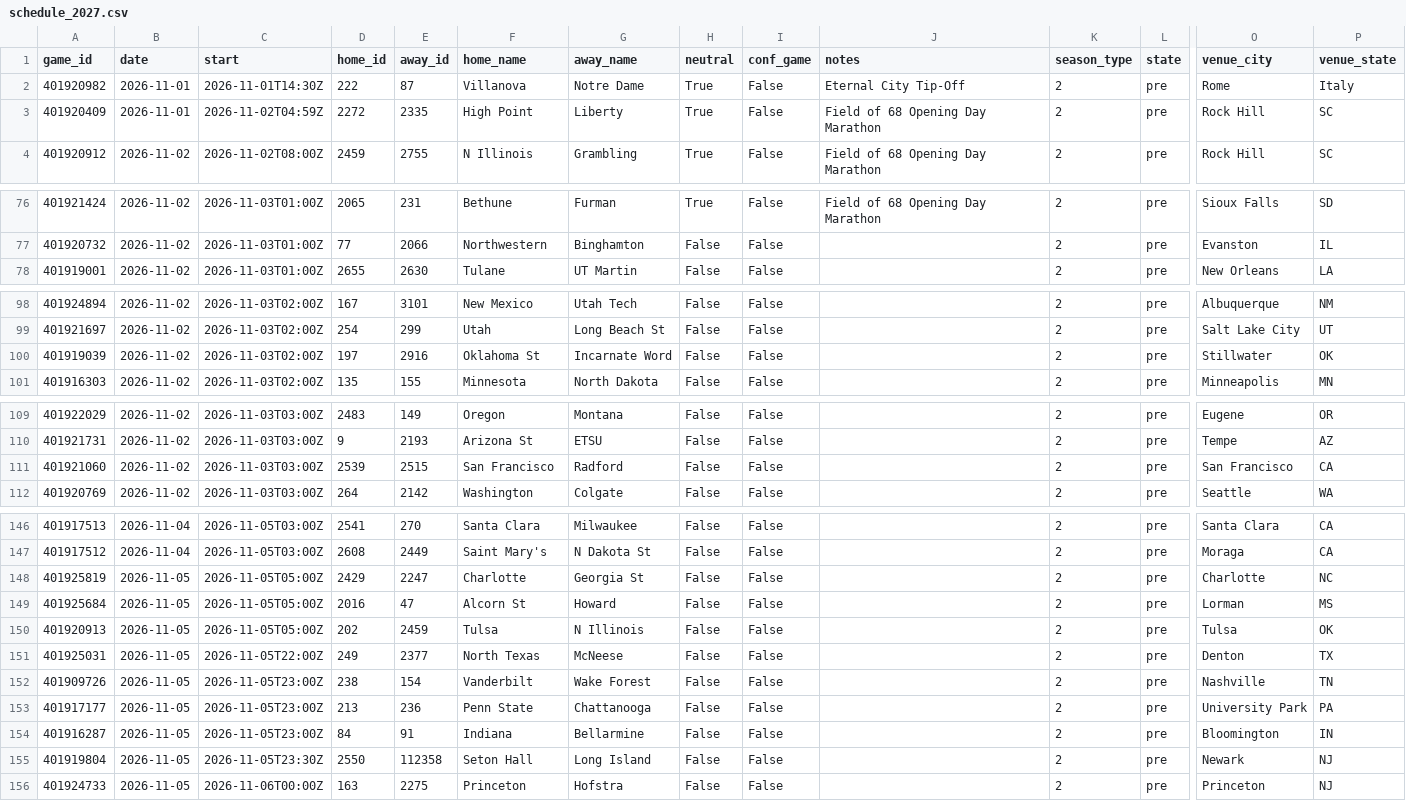
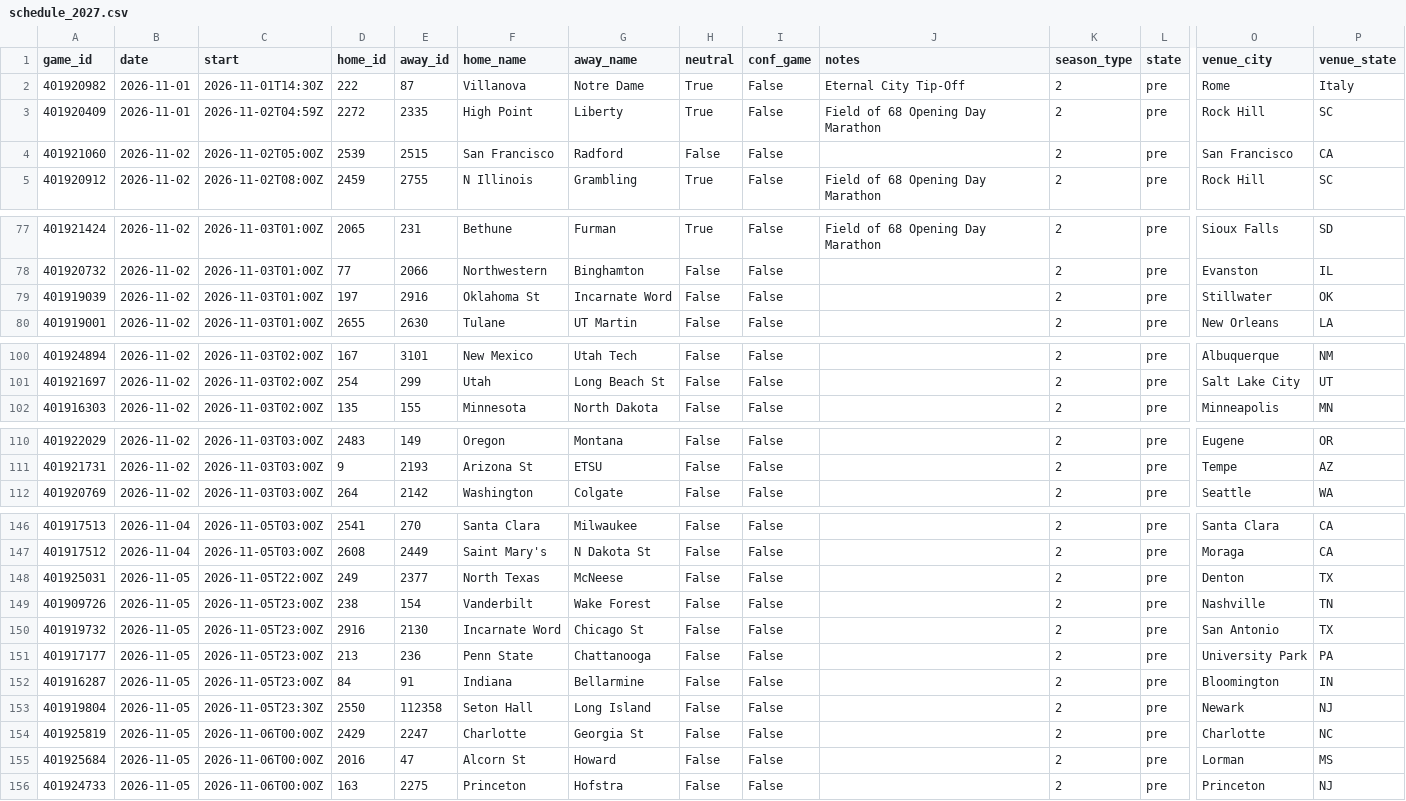
Before and after one commit to Gh0stmahn-ai/cbb-predictor, a CSV file: state/schedule_2027.csv, drawn as a sheet; only a part is shown, gaps mark what is left out; removed rows and columns are numbered as before the commit, all else as after; rows hold the shown columns only; the diff covers the shown part only; the diff names each change by its address in the sheet, - before the commit and + after, or states it on an @@ line.

```diff
--- a/state/schedule_2027.csv
+++ b/state/schedule_2027.csv
+row 4: 401921060 | 2026-11-02 | 2026-11-02T05:00Z | 2539 | 2515 | San Francisco | Radford | False | False |  | 2 | pre | San Francisco | CA
+row 79: 401919039 | 2026-11-02 | 2026-11-03T01:00Z | 197 | 2916 | Oklahoma St | Incarnate Word | False | False |  | 2 | pre | Stillwater | OK
-row 100: 401919039 | 2026-11-02 | 2026-11-03T02:00Z | 197 | 2916 | Oklahoma St | Incarnate Word | False | False |  | 2 | pre | Stillwater | OK
-row 111: 401921060 | 2026-11-02 | 2026-11-03T03:00Z | 2539 | 2515 | San Francisco | Radford | False | False |  | 2 | pre | San Francisco | CA
-row 148: 401925819 | 2026-11-05 | 2026-11-05T05:00Z | 2429 | 2247 | Charlotte | Georgia St | False | False |  | 2 | pre | Charlotte | NC
-row 149: 401925684 | 2026-11-05 | 2026-11-05T05:00Z | 2016 | 47 | Alcorn St | Howard | False | False |  | 2 | pre | Lorman | MS
-row 150: 401920913 | 2026-11-05 | 2026-11-05T05:00Z | 202 | 2459 | Tulsa | N Illinois | False | False |  | 2 | pre | Tulsa | OK
+row 150: 401919732 | 2026-11-05 | 2026-11-05T23:00Z | 2916 | 2130 | Incarnate Word | Chicago St | False | False |  | 2 | pre | San Antonio | TX
+row 154: 401925819 | 2026-11-05 | 2026-11-06T00:00Z | 2429 | 2247 | Charlotte | Georgia St | False | False |  | 2 | pre | Charlotte | NC
+row 155: 401925684 | 2026-11-05 | 2026-11-06T00:00Z | 2016 | 47 | Alcorn St | Howard | False | False |  | 2 | pre | Lorman | MS
```
Also changed, not shown: 1 added row and 1 removed row elsewhere in this file, state/lines_2027.csv, 7 other files.
